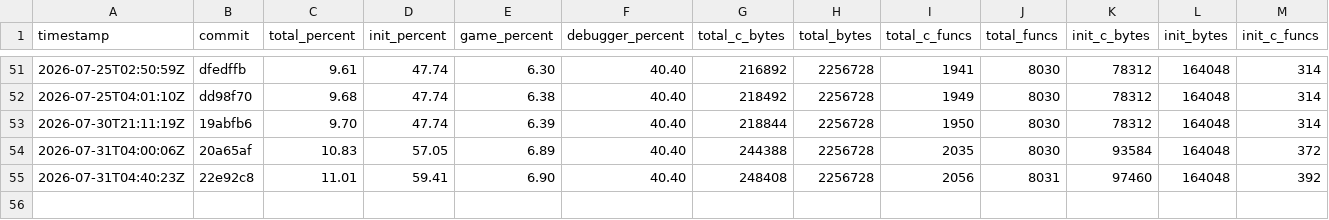
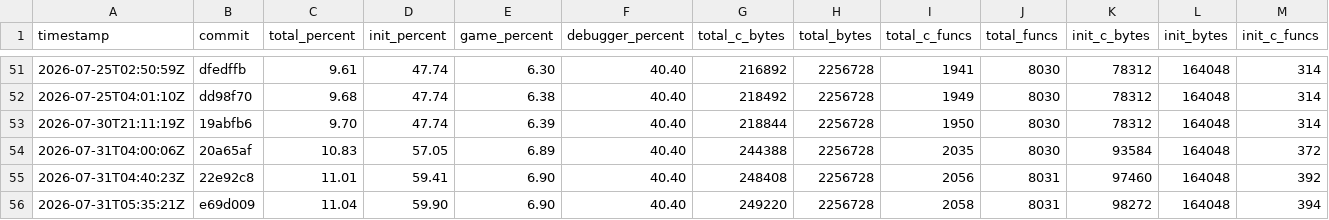
Before and after one commit to jefemagril/conker, a CSV file: progress/history.csv, drawn as a sheet; only a part is shown, gaps mark what is left out; rows hold the shown columns only; the diff names each change by its address in the sheet, - before the commit and + after, or states it on an @@ line.

```diff
--- a/progress/history.csv
+++ b/progress/history.csv
+row 56: 2026-07-31T05:35:21Z | e69d009 | 11.04 | 59.90 | 6.90 | 40.40 | 249220 | 2256728 | 2058 | 8031 | 98272 | 164048 | 394
```
Also changed, not shown: 4 other files.
